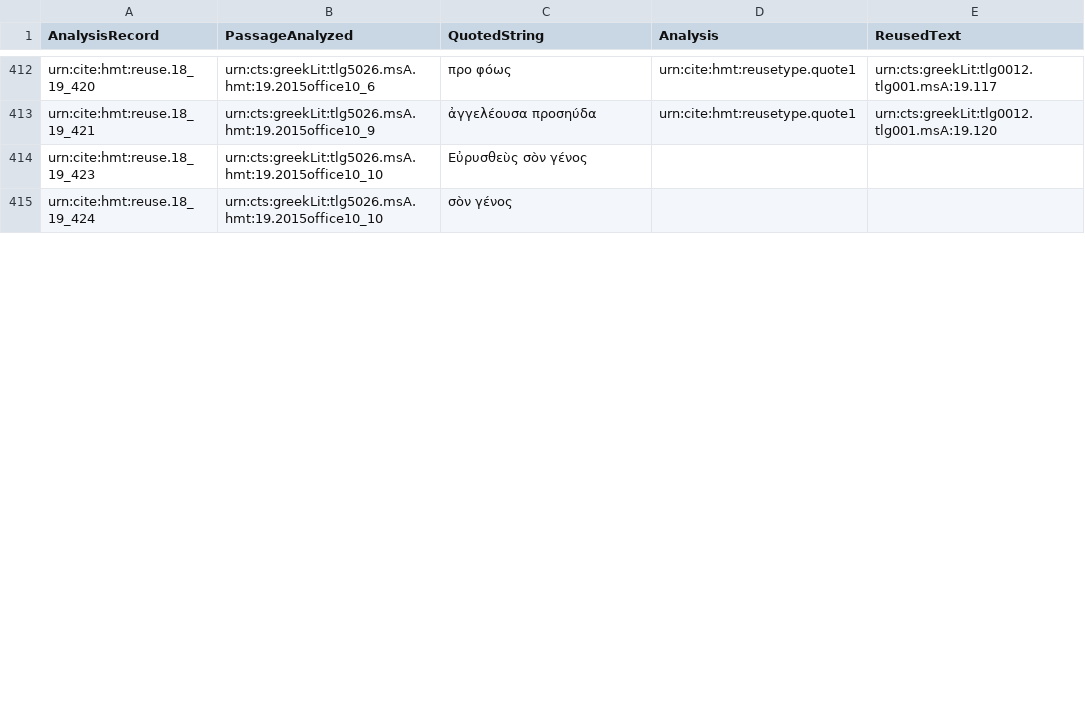
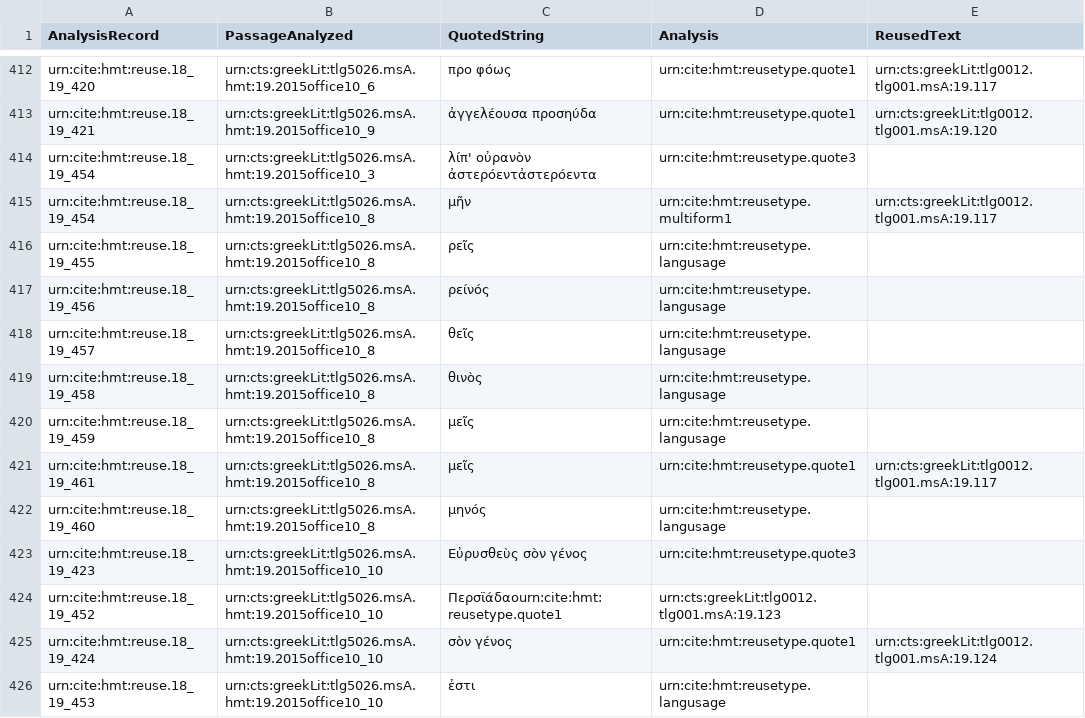
Before and after one commit to hmteditors/closed-hc-il18, a CSV file: venA/collections/reuse_18_19.csv, drawn as a sheet; only a part is shown, gaps mark what is left out; the diff covers the shown part only.

Commit message:
Update reuse_18_19.csv

```diff
--- a/venA/collections/reuse_18_19.csv
+++ b/venA/collections/reuse_18_19.csv
@@ -413,3 +413,14 @@ urn:cite:hmt:reuse.18_19_420,urn:cts:greekLit:tlg5026.msA.hmt:19.2015office10_6,
 urn:cite:hmt:reuse.18_19_421,urn:cts:greekLit:tlg5026.msA.hmt:19.2015office10_9,"ἀγγελέουσα προσηύδα",urn:cite:hmt:reusetype.quote1,urn:cts:greekLit:tlg0012.tlg001.msA:19.120
-urn:cite:hmt:reuse.18_19_423,urn:cts:greekLit:tlg5026.msA.hmt:19.2015office10_10,"Εὐρυσθεὺς σὸν γένος",,
-urn:cite:hmt:reuse.18_19_424,urn:cts:greekLit:tlg5026.msA.hmt:19.2015office10_10,"σὸν γένος",,
+urn:cite:hmt:reuse.18_19_454,urn:cts:greekLit:tlg5026.msA.hmt:19.2015office10_3,"λίπ' οὐρανὸν ἀστερόεντἀστερόεντα",urn:cite:hmt:reusetype.quote3,
+urn:cite:hmt:reuse.18_19_454,urn:cts:greekLit:tlg5026.msA.hmt:19.2015office10_8,"μῆν",urn:cite:hmt:reusetype.multiform1,urn:cts:greekLit:tlg0012.tlg001.msA:19.117
+urn:cite:hmt:reuse.18_19_455,urn:cts:greekLit:tlg5026.msA.hmt:19.2015office10_8,"ρεῖς",urn:cite:hmt:reusetype.langusage,
+urn:cite:hmt:reuse.18_19_456,urn:cts:greekLit:tlg5026.msA.hmt:19.2015office10_8,"ρείνός",urn:cite:hmt:reusetype.langusage,
+urn:cite:hmt:reuse.18_19_457,urn:cts:greekLit:tlg5026.msA.hmt:19.2015office10_8,"θεῖς",urn:cite:hmt:reusetype.langusage,
+urn:cite:hmt:reuse.18_19_458,urn:cts:greekLit:tlg5026.msA.hmt:19.2015office10_8,"θινὸς",urn:cite:hmt:reusetype.langusage,
+urn:cite:hmt:reuse.18_19_459,urn:cts:greekLit:tlg5026.msA.hmt:19.2015office10_8,"μεῖς",urn:cite:hmt:reusetype.langusage,
+urn:cite:hmt:reuse.18_19_461,urn:cts:greekLit:tlg5026.msA.hmt:19.2015office10_8,"μεῖς",urn:cite:hmt:reusetype.quote1,urn:cts:greekLit:tlg0012.tlg001.msA:19.117
+urn:cite:hmt:reuse.18_19_460,urn:cts:greekLit:tlg5026.msA.hmt:19.2015office10_8,"μηνός",urn:cite:hmt:reusetype.langusage,
+urn:cite:hmt:reuse.18_19_423,urn:cts:greekLit:tlg5026.msA.hmt:19.2015office10_10,"Εὐρυσθεὺς σὸν γένος",urn:cite:hmt:reusetype.quote3,
+urn:cite:hmt:reuse.18_19_452,urn:cts:greekLit:tlg5026.msA.hmt:19.2015office10_10,"Περσϊάδαο"urn:cite:hmt:reusetype.quote1,urn:cts:greekLit:tlg0012.tlg001.msA:19.123
+urn:cite:hmt:reuse.18_19_424,urn:cts:greekLit:tlg5026.msA.hmt:19.2015office10_10,"σὸν γένος",urn:cite:hmt:reusetype.quote1,urn:cts:greekLit:tlg0012.tlg001.msA:19.124
+urn:cite:hmt:reuse.18_19_453,urn:cts:greekLit:tlg5026.msA.hmt:19.2015office10_10,"ἐστι",urn:cite:hmt:reusetype.langusage,
```
Also changed, not shown: 2 added rows, 2 removed rows and 16 edited cells elsewhere in this file.
